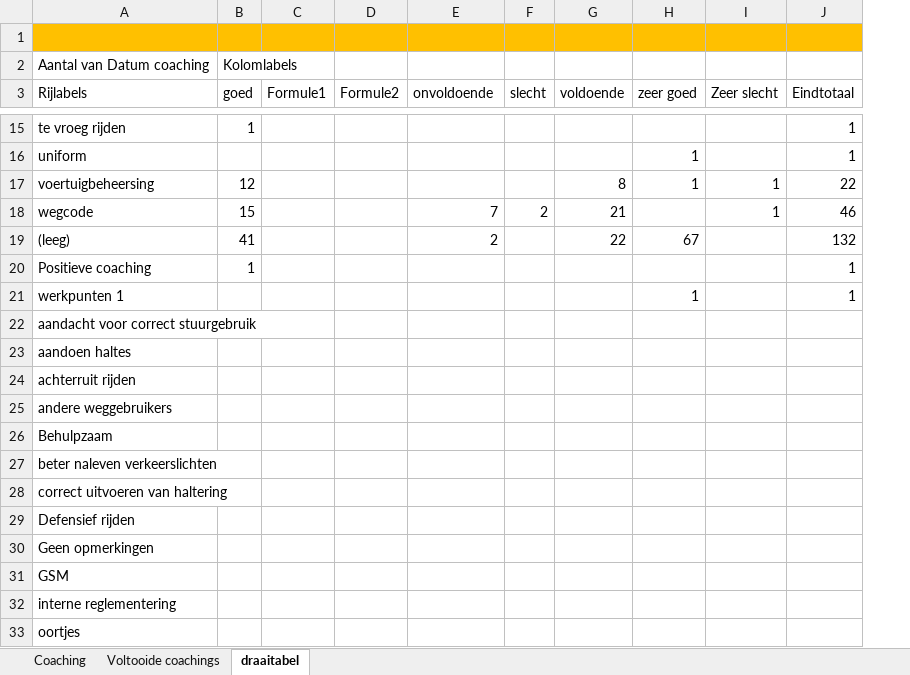
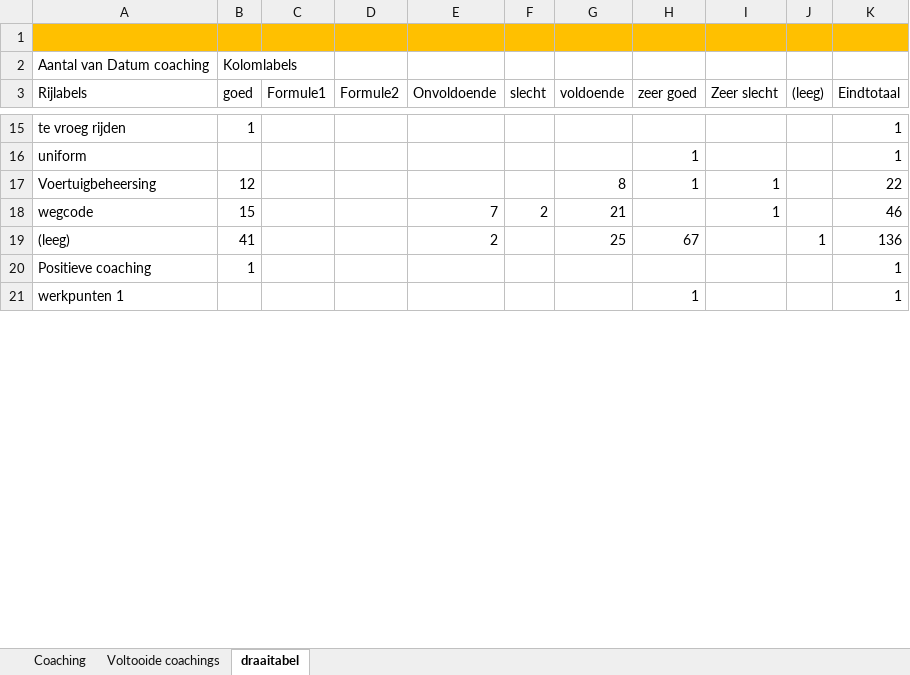
Before and after one commit to Stoffels84/OTGENT, an Excel workbook: Coachingslijst.xlsx, sheet draaitabel, drawn as a sheet; only a part is shown, gaps mark what is left out; values as stored, in another font and other column widths than the file's, no borders; removed rows and columns are numbered as before the commit, all else as after; the diff covers the shown part only; the diff names each change by its address in the sheet, - before the commit and + after, or states it on an @@ line.

Commit message:
Add files via upload

```diff
--- a/Coachingslijst.xlsx (sheet draaitabel)
+++ b/Coachingslijst.xlsx (sheet draaitabel)
+column J ((leeg)), row 19: 1
-E3: onvoldoende
+E3: Onvoldoende
-A17 (Rijlabels): voertuigbeheersing
+A17 (Rijlabels): Voertuigbeheersing
-G19 (voldoende): 22
+G19 (voldoende): 25
-K19 (Eindtotaal): 132
+K19 (Eindtotaal): 136
-row 22: aandacht voor correct stuurgebruik
-row 23: aandoen haltes
-row 24: achterruit rijden
-row 25: andere weggebruikers
-row 26: Behulpzaam
-row 27: beter naleven verkeerslichten
-row 28: correct uitvoeren van haltering
-row 29: Defensief rijden
-row 30: Geen opmerkingen
-row 31: GSM
-row 32: interne reglementering
-row 33: oortjes
```
Also changed, not shown: 49 removed rows and 6 edited cells elsewhere in this sheet, sheet Coaching, sheet Voltooide coachings.
